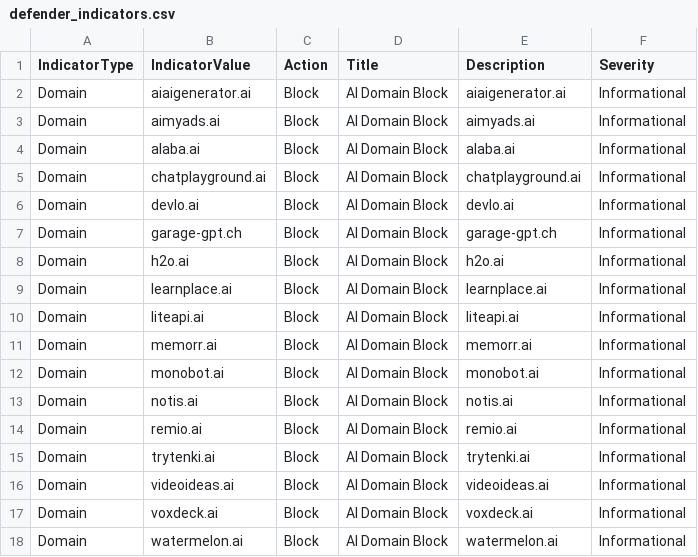
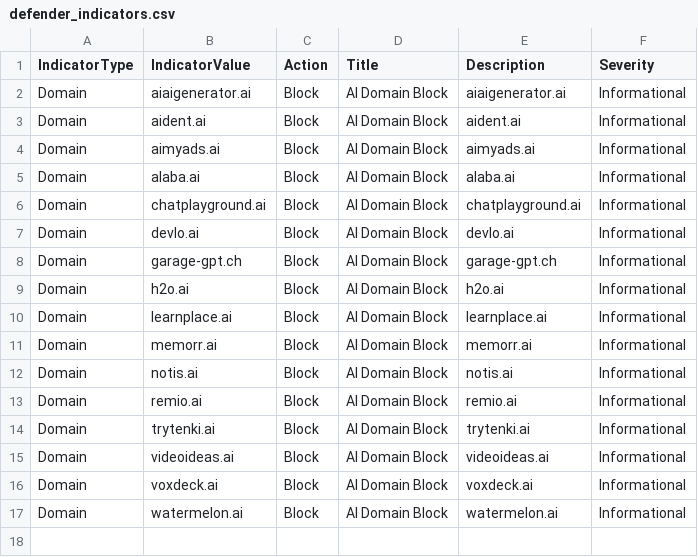
Before and after one commit to koensmink/AI-services-blockfeed-harvester, a CSV file: output/defender_indicators.csv, drawn as a sheet; removed rows and columns are numbered as before the commit, all else as after; the diff names each change by its address in the sheet, - before the commit and + after, or states it on an @@ line.

```diff
--- a/output/defender_indicators.csv
+++ b/output/defender_indicators.csv
+row 3: Domain | aident.ai | Block | AI Domain Block | aident.ai | Informational
-row 10: Domain | liteapi.ai | Block | AI Domain Block | liteapi.ai | Informational
-row 12: Domain | monobot.ai | Block | AI Domain Block | monobot.ai | Informational
```
Also changed, not shown: 5 other files.
